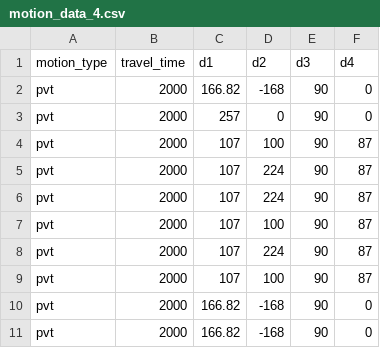
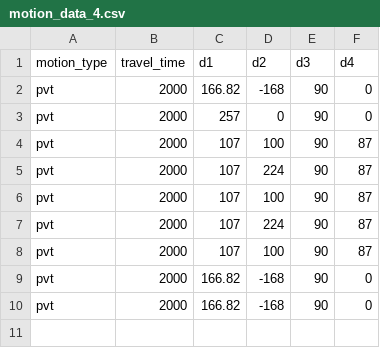
Before and after one commit to tzf230201/scara_arm, a CSV file: pusirobot/ver_d/motion_data_4.csv, drawn as a sheet; the diff names each change by its address in the sheet, - before the commit and + after, or states it on an @@ line.

Commit message:
new pvt testing

```diff
--- a/pusirobot/ver_d/motion_data_4.csv
+++ b/pusirobot/ver_d/motion_data_4.csv
-row 6: pvt | 2000 | 107 | 224 | 90 | 87
```
